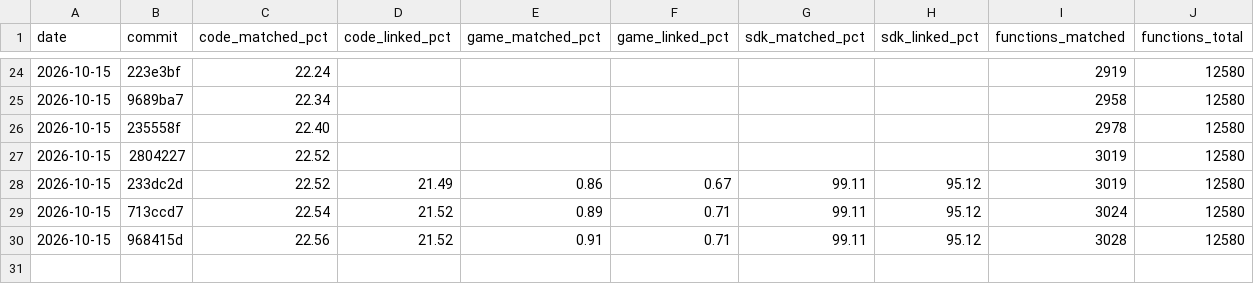
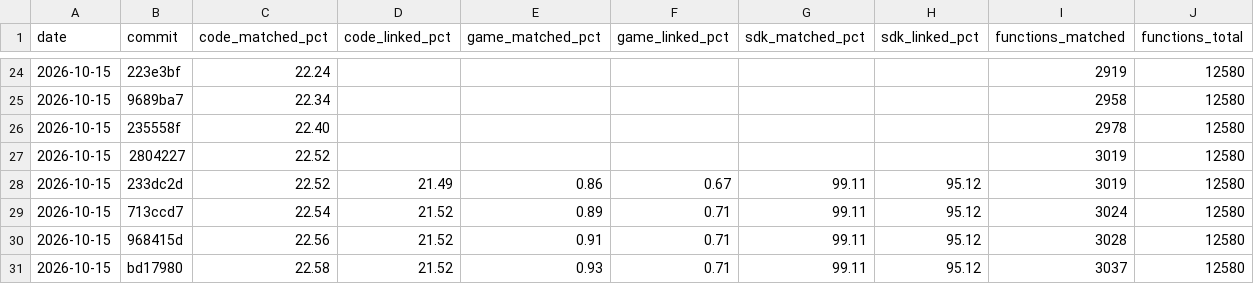
Before and after one commit to YggdrasziI/mlab-decomp, a CSV file: progress/history.csv, drawn as a sheet; only a part is shown, gaps mark what is left out; the diff names each change by its address in the sheet, - before the commit and + after, or states it on an @@ line.

Commit message:
Update progress after the camera units

```diff
--- a/progress/history.csv
+++ b/progress/history.csv
+row 31: 2026-10-15 | bd17980 | 22.58 | 21.52 | 0.93 | 0.71 | 99.11 | 95.12 | 3037 | 12580
```
Also changed, not shown: 4 other files.
